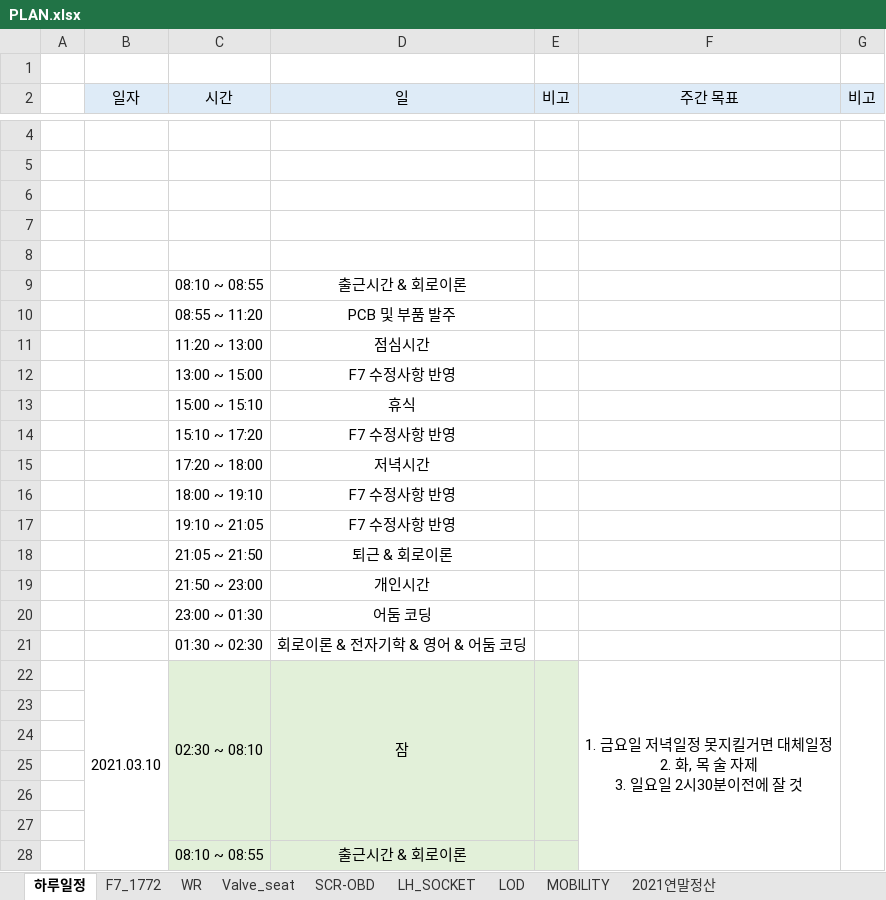
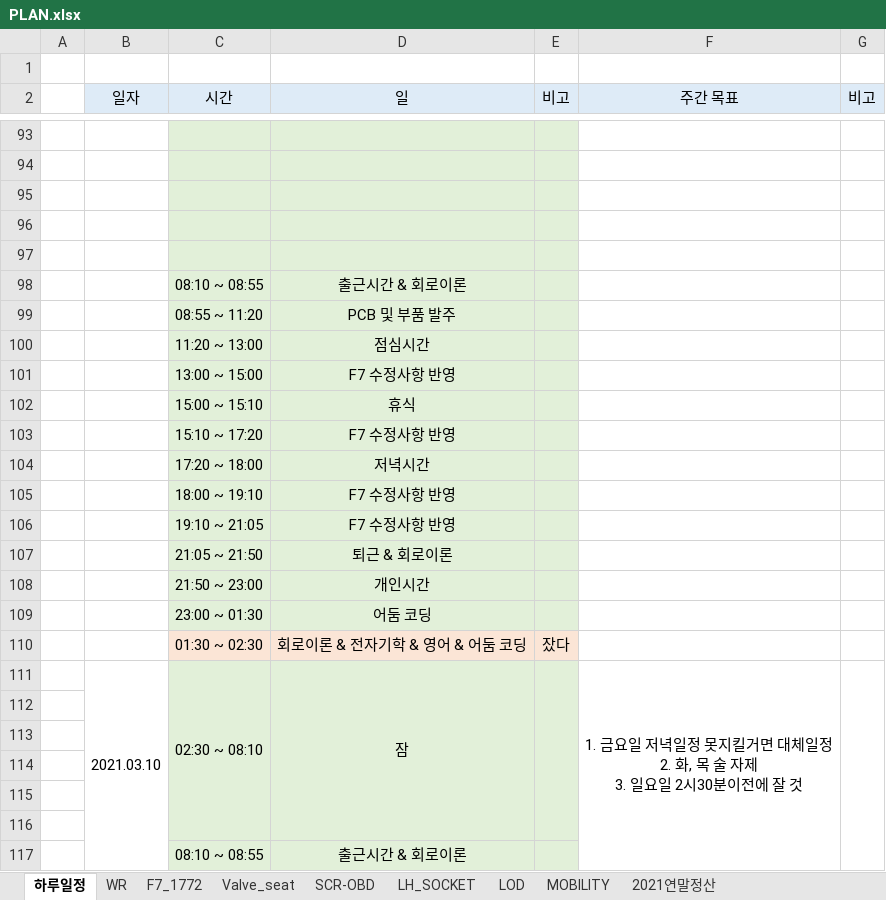
Before and after one commit to swan3708/plan, an Excel workbook: 2021년/PLAN.xlsx, sheet 하루일정, drawn as a sheet; only a part is shown, gaps mark what is left out; values as stored, in another font and other column widths than the file's, no borders; addresses are those after the commit; the diff covers the shown part only; the diff names each change by its address in the sheet, - before the commit and + after, or states it on an @@ line.

Commit message:
update PLAN.xlsx

```diff
--- a/2021년/PLAN.xlsx (sheet 하루일정)
+++ b/2021년/PLAN.xlsx (sheet 하루일정)
@@ sheet tab order changed: 하루일정 | WR | F7_1772 | Valve_seat | SCR-OBD | LH_SOCKET | LOD | MOBILITY | 2021연말정산 @@
-C93:E109 fill: none
+C93:E109 fill: #E2F0D9
-C110:E110 fill: none
+C110:E110 fill: #FBE5D6
-E110 (비고): (empty)
+E110 (비고): 잤다
```
Also changed, not shown: 89 added rows and cell formats elsewhere in this sheet, sheet WR, sheet F7_1772, sheet LOD, sheet SCR-OBD.
